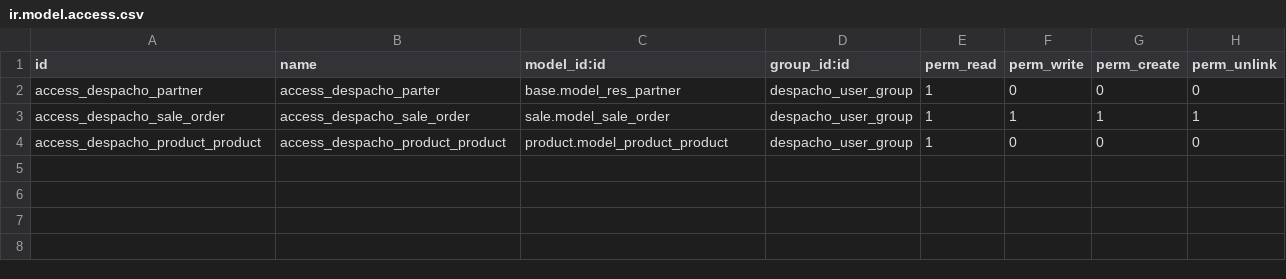
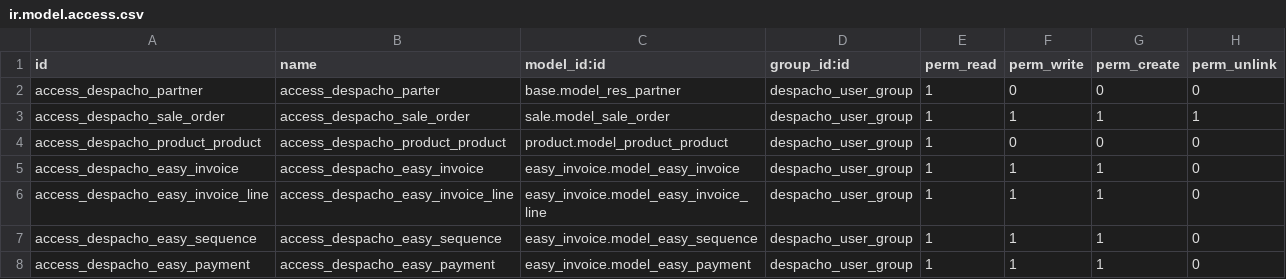
Before and after one commit to calyx-servicios/custom-centralsabores, a CSV file: security_cs/security/ir.model.access.csv, drawn as a sheet; the diff names each change by its address in the sheet, - before the commit and + after, or states it on an @@ line.

```diff
--- a/security_cs/security/ir.model.access.csv
+++ b/security_cs/security/ir.model.access.csv
+row 5: access_despacho_easy_invoice | access_despacho_easy_invoice | easy_invoice.model_easy_invoice | despacho_user_group | 1 | 1 | 1 | 0
+row 6: access_despacho_easy_invoice_line | access_despacho_easy_invoice_line | easy_invoice.model_easy_invoice_line | despacho_user_group | 1 | 1 | 1 | 0
+row 7: access_despacho_easy_sequence | access_despacho_easy_sequence | easy_invoice.model_easy_sequence | despacho_user_group | 1 | 1 | 1 | 0
+row 8: access_despacho_easy_payment | access_despacho_easy_payment | easy_invoice.model_easy_payment | despacho_user_group | 1 | 1 | 1 | 0
```
Also changed, not shown: 2 other files.
